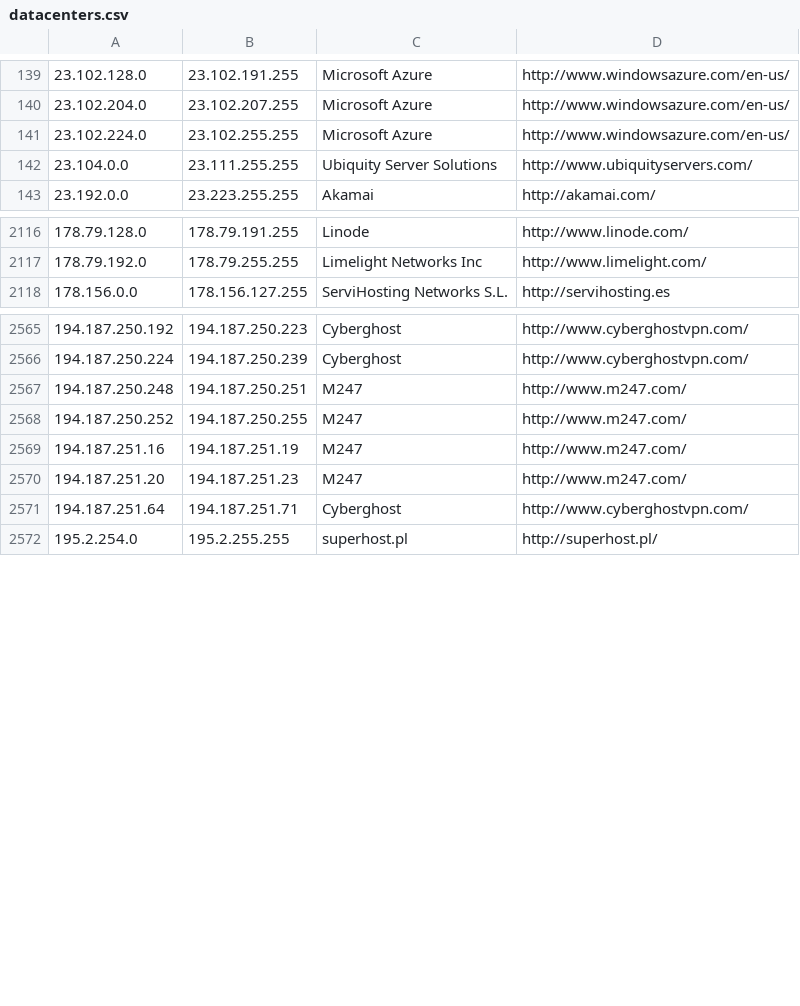
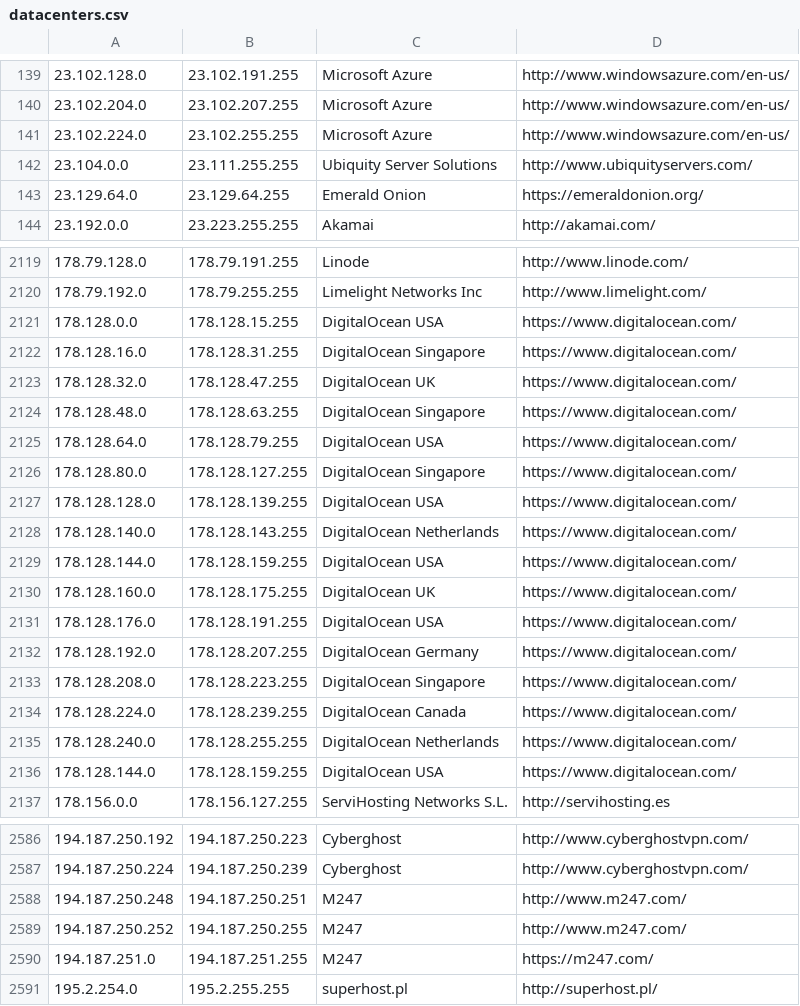
Before and after one commit to austintoot40/pokemon-showdown, a CSV file: config/datacenters.csv, drawn as a sheet; only a part is shown, gaps mark what is left out; the diff covers the shown part only.

Commit message:
Datacenters: Add more ranges

```diff
--- a/config/datacenters.csv
+++ b/config/datacenters.csv
@@ -142,2 +142,3 @@
 23.104.0.0,23.111.255.255,Ubiquity Server Solutions,http://www.ubiquityservers.com/
+23.129.64.0,23.129.64.255,Emerald Onion,https://emeraldonion.org/
 23.192.0.0,23.223.255.255,Akamai,http://akamai.com/
@@ -2117,2 +2120,18 @@
 178.79.192.0,178.79.255.255,Limelight Networks Inc,http://www.limelight.com/
+178.128.0.0,178.128.15.255,DigitalOcean USA,https://www.digitalocean.com/
+178.128.16.0,178.128.31.255,DigitalOcean Singapore,https://www.digitalocean.com/
+178.128.32.0,178.128.47.255,DigitalOcean UK,https://www.digitalocean.com/
+178.128.48.0,178.128.63.255,DigitalOcean Singapore,https://www.digitalocean.com/
+178.128.64.0,178.128.79.255,DigitalOcean USA,https://www.digitalocean.com/
+178.128.80.0,178.128.127.255,DigitalOcean Singapore,https://www.digitalocean.com/
+178.128.128.0,178.128.139.255,DigitalOcean USA,https://www.digitalocean.com/
+178.128.140.0,178.128.143.255,DigitalOcean Netherlands,https://www.digitalocean.com/
+178.128.144.0,178.128.159.255,DigitalOcean USA,https://www.digitalocean.com/
+178.128.160.0,178.128.175.255,DigitalOcean UK,https://www.digitalocean.com/
+178.128.176.0,178.128.191.255,DigitalOcean USA,https://www.digitalocean.com/
+178.128.192.0,178.128.207.255,DigitalOcean Germany,https://www.digitalocean.com/
+178.128.208.0,178.128.223.255,DigitalOcean Singapore,https://www.digitalocean.com/
+178.128.224.0,178.128.239.255,DigitalOcean Canada,https://www.digitalocean.com/
+178.128.240.0,178.128.255.255,DigitalOcean Netherlands,https://www.digitalocean.com/
+178.128.144.0,178.128.159.255,DigitalOcean USA,https://www.digitalocean.com/
 178.156.0.0,178.156.127.255,ServiHosting Networks S.L.,http://servihosting.es
@@ -2568,5 +2589,3 @@
 194.187.250.252,194.187.250.255,M247,http://www.m247.com/
-194.187.251.16,194.187.251.19,M247,http://www.m247.com/
-194.187.251.20,194.187.251.23,M247,http://www.m247.com/
-194.187.251.64,194.187.251.71,Cyberghost,http://www.cyberghostvpn.com/
+194.187.251.0,194.187.251.255,M247,https://m247.com/
 195.2.254.0,195.2.255.255,superhost.pl,http://superhost.pl/
```
Also changed, not shown: 6 added rows elsewhere in this file.
